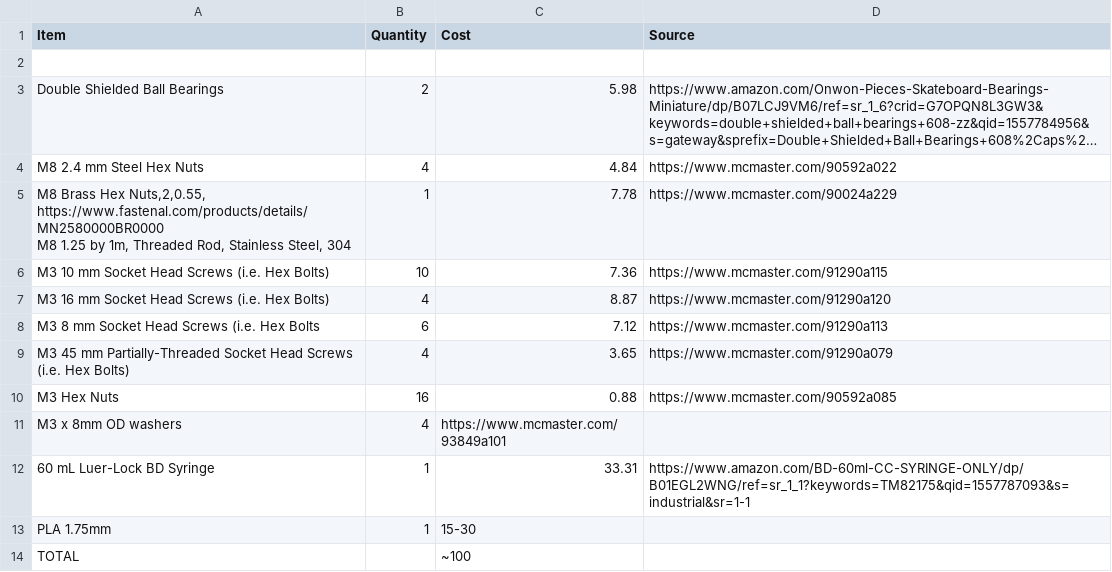
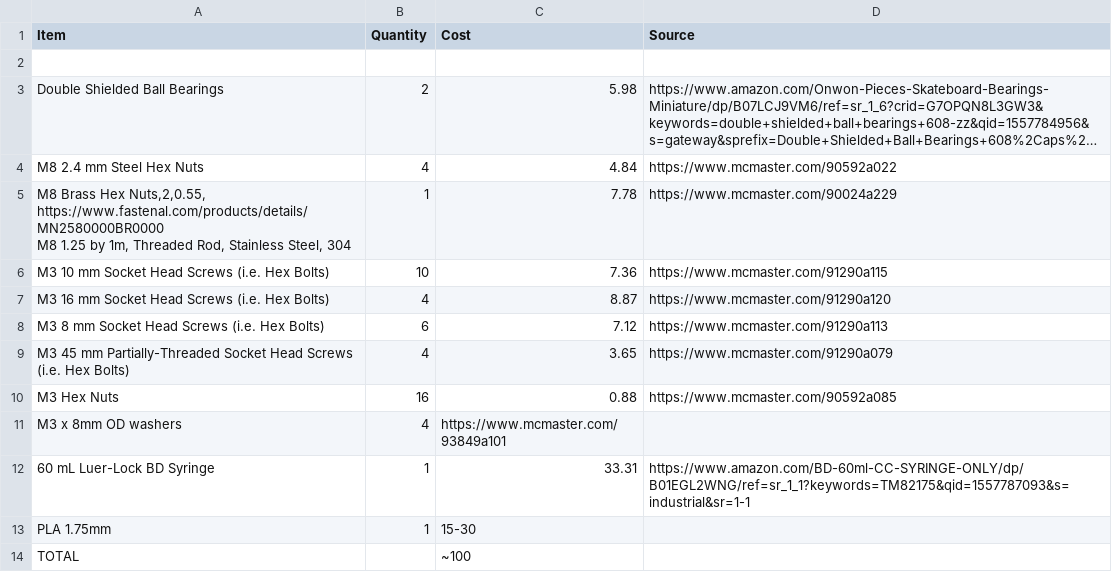
Before and after one commit to FOSH-following-demand/Syringe_Pump, a CSV file: Hardware/Bill_of_Materials/Mechanical_BOM.csv, drawn as a sheet; long unchanged cells end in ….

```diff
--- a/Hardware/Bill_of_Materials/Mechanical_BOM.csv
+++ b/Hardware/Bill_of_Materials/Mechanical_BOM.csv
@@ -8,3 +8,3 @@ M3 10 mm Socket Head Screws (i.e. Hex Bolts),10,7.36,https://www.mcmaster.com/91
 M3 16 mm Socket Head Screws (i.e. Hex Bolts),4,8.87,https://www.mcmaster.com/91290a120
-M3 8 mm Socket Head Screws (i.e. Hex Bolts,6,7.12,https://www.mcmaster.com/91290a113
+M3 8 mm Socket Head Screws (i.e. Hex Bolts),6,7.12,https://www.mcmaster.com/91290a113
 M3 45 mm Partially-Threaded Socket Head Screws (i.e. Hex Bolts),4,3.65,https://www.mcmaster.com/91290a079
```
Also changed, not shown: 1 other file.
